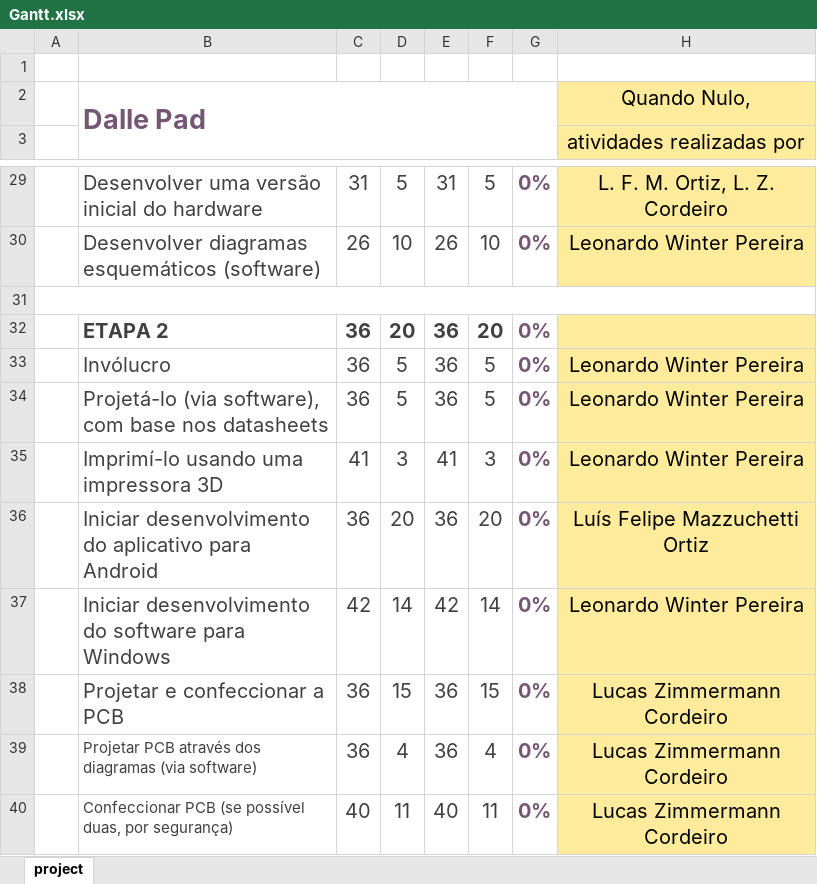
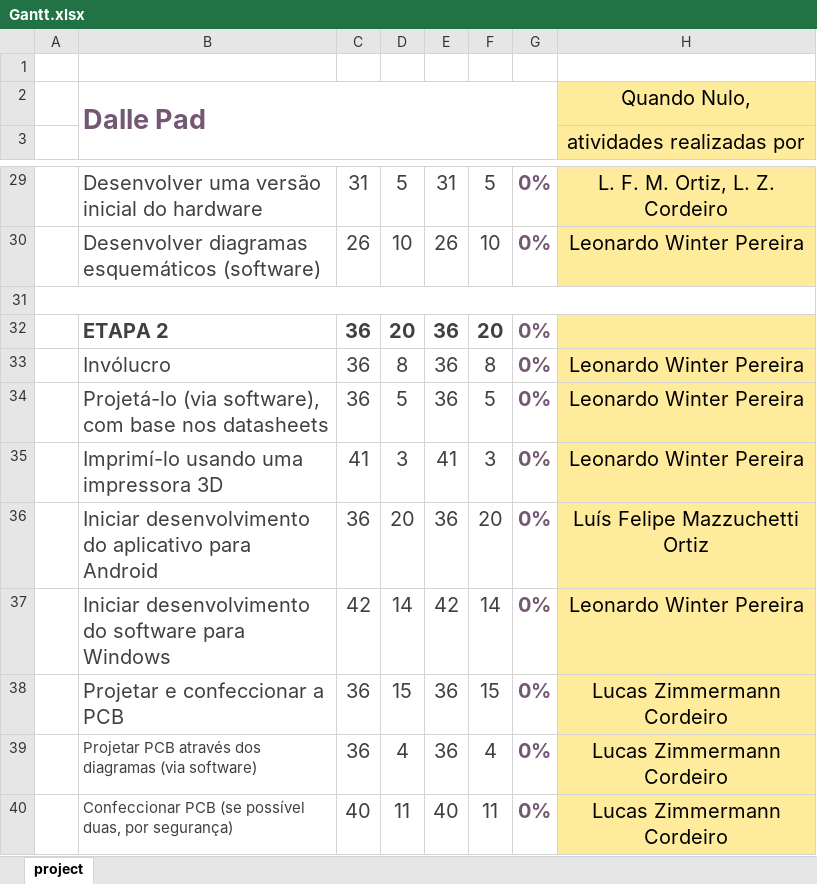
Before and after one commit to LeoWPereira/Dalle-Pad, an Excel workbook: LaTeX Project/Documentos/Gantt.xlsx, sheet project, drawn as a sheet; only a part is shown, gaps mark what is left out; values as stored, in another font and other column widths than the file's, no borders; charts and pictures and conditional formats not drawn; the diff names each change by its address in the sheet, - before the commit and + after, or states it on an @@ line.

```diff
--- a/LaTeX Project/Documentos/Gantt.xlsx (sheet project)
+++ b/LaTeX Project/Documentos/Gantt.xlsx (sheet project)
-D33: 5
+D33: 8
-F33: 5
+F33: 8
```
Also changed, not shown: 10 other files.
